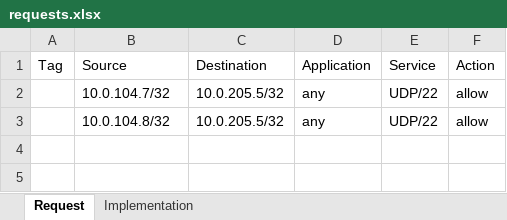
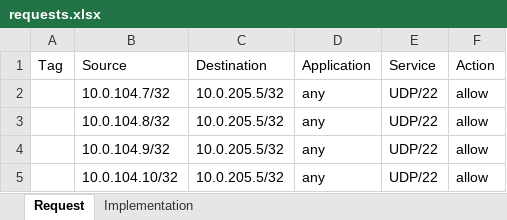
Before and after one commit to ravihardoi/palo_alto_policy, an Excel workbook: requests.xlsx, sheet Request, drawn as a sheet; values as stored, in another font and other column widths than the file's, no borders; the diff names each change by its address in the sheet, - before the commit and + after, or states it on an @@ line.

Commit message:
Add files via upload

```diff
--- a/requests.xlsx (sheet Request)
+++ b/requests.xlsx (sheet Request)
+row 4:  | 10.0.104.9/32 | 10.0.205.5/32 | any | UDP/22 | allow
+row 5:  | 10.0.104.10/32 | 10.0.205.5/32 | any | UDP/22 | allow
```
